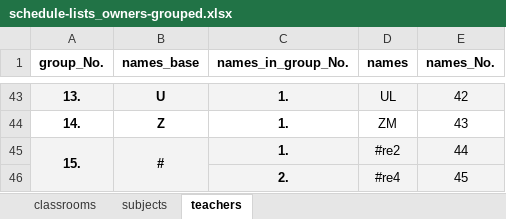
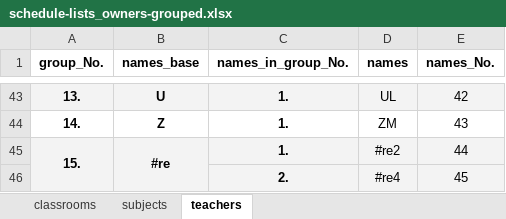
Before and after one commit to aleksajaw/lesson_plan_data_analysis, an Excel workbook: py_version/src/schedules/schedule-lists_owners-grouped.xlsx, sheet teachers, drawn as a sheet; only a part is shown, gaps mark what is left out; values as stored, in another font and other column widths than the file's, no borders; the diff names each change by its address in the sheet, - before the commit and + after, or states it on an @@ line.

```diff
--- a/py_version/src/schedules/schedule-lists_owners-grouped.xlsx (sheet teachers)
+++ b/py_version/src/schedules/schedule-lists_owners-grouped.xlsx (sheet teachers)
-B45 (names_base): #
+B45 (names_base): #re
```
Also changed, not shown: py_version/src/schedules/schedule_classes.xlsx, py_version/src/schedules/schedule_classrooms.xlsx, 3 other files.
